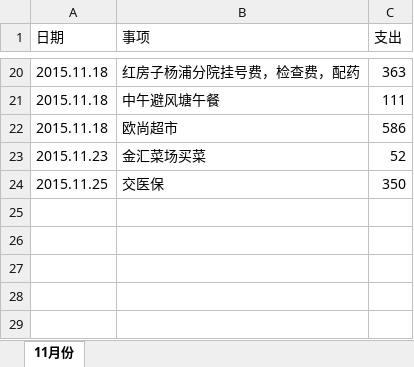
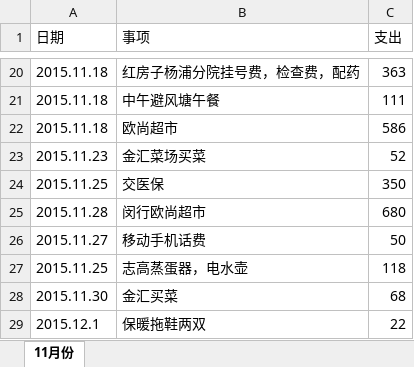
Before and after one commit to feilerr/AccountBook, an Excel workbook: 2015年.xlsx, sheet 11月份, drawn as a sheet; only a part is shown, gaps mark what is left out; values as stored, in another font and other column widths than the file's, no borders; the diff names each change by its address in the sheet, - before the commit and + after, or states it on an @@ line.

Commit message:
2015-12-01

```diff
--- a/2015年.xlsx (sheet 11月份)
+++ b/2015年.xlsx (sheet 11月份)
+row 25: 2015.11.28 | 闵行欧尚超市 | 680
+row 26: 2015.11.27 | 移动手机话费 | 50
+row 27: 2015.11.25 | 志高蒸蛋器，电水壶 | 118
+row 28: 2015.11.30 | 金汇买菜 | 68
+row 29: 2015.12.1 | 保暖拖鞋两双 | 22
```
